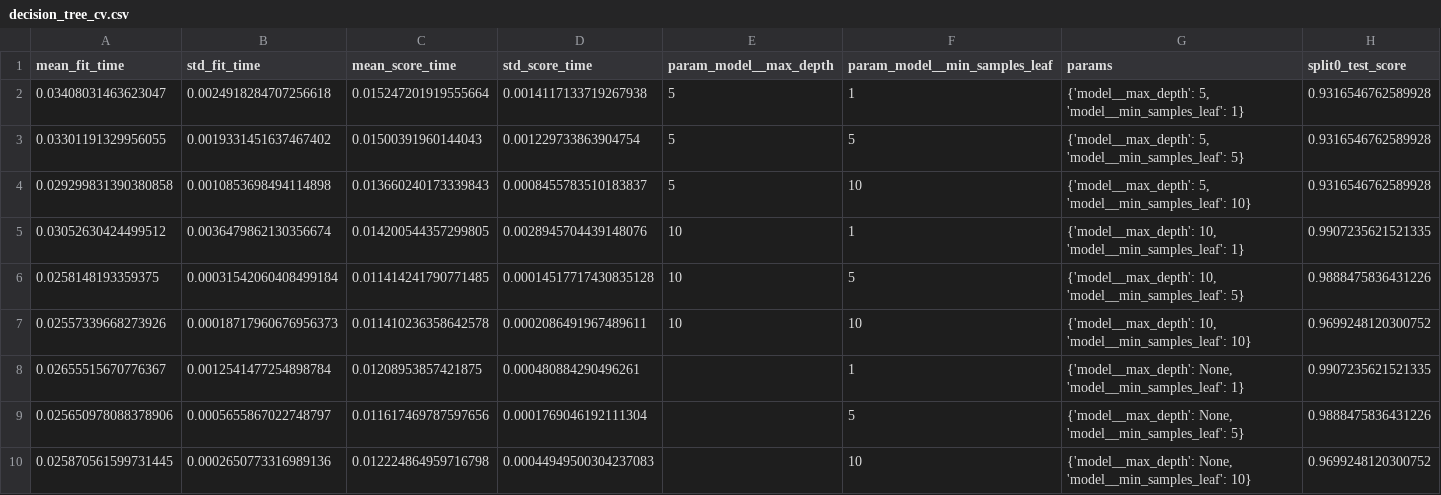
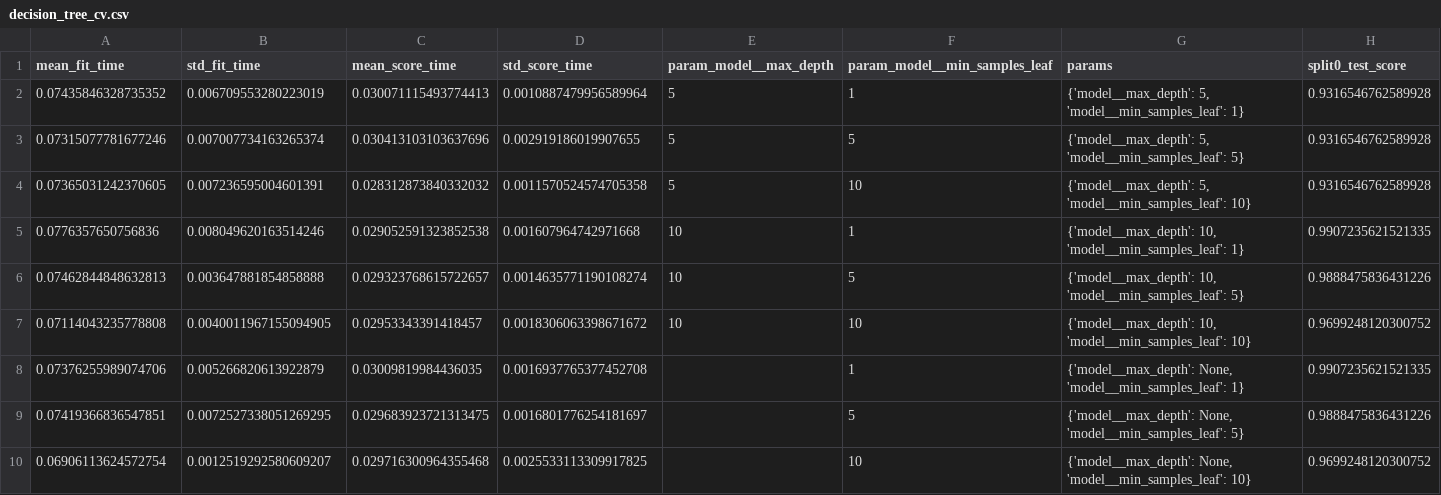
Before and after one commit to tusharviradiya/aiml-ml-classification-assignment-2, a CSV file: results/decision_tree_cv.csv, drawn as a sheet; only a part is shown; the diff names each change by its address in the sheet, - before the commit and + after, or states it on an @@ line.

```diff
--- a/results/decision_tree_cv.csv
+++ b/results/decision_tree_cv.csv
-A2 (mean_fit_time): 0.03408031463623047
+A2 (mean_fit_time): 0.07435846328735352
-B2 (std_fit_time): 0.0024918284707256618
+B2 (std_fit_time): 0.006709553280223019
-C2 (mean_score_time): 0.015247201919555664
+C2 (mean_score_time): 0.030071115493774413
-D2 (std_score_time): 0.0014117133719267938
+D2 (std_score_time): 0.0010887479956589964
-A3 (mean_fit_time): 0.03301191329956055
+A3 (mean_fit_time): 0.07315077781677246
-B3 (std_fit_time): 0.0019331451637467402
+B3 (std_fit_time): 0.007007734163265374
-C3 (mean_score_time): 0.01500391960144043
+C3 (mean_score_time): 0.030413103103637696
-D3 (std_score_time): 0.001229733863904754
+D3 (std_score_time): 0.002919186019907655
-A4 (mean_fit_time): 0.029299831390380858
+A4 (mean_fit_time): 0.07365031242370605
-B4 (std_fit_time): 0.0010853698494114898
+B4 (std_fit_time): 0.007236595004601391
-C4 (mean_score_time): 0.013660240173339843
+C4 (mean_score_time): 0.028312873840332032
-D4 (std_score_time): 0.0008455783510183837
+D4 (std_score_time): 0.0011570524574705358
-A5 (mean_fit_time): 0.03052630424499512
+A5 (mean_fit_time): 0.0776357650756836
-B5 (std_fit_time): 0.0036479862130356674
+B5 (std_fit_time): 0.008049620163514246
-C5 (mean_score_time): 0.014200544357299805
+C5 (mean_score_time): 0.029052591323852538
-D5 (std_score_time): 0.0028945704439148076
+D5 (std_score_time): 0.001607964742971668
-A6 (mean_fit_time): 0.0258148193359375
+A6 (mean_fit_time): 0.07462844848632813
-B6 (std_fit_time): 0.00031542060408499184
+B6 (std_fit_time): 0.003647881854858888
-C6 (mean_score_time): 0.011414241790771485
+C6 (mean_score_time): 0.029323768615722657
-D6 (std_score_time): 0.00014517717430835128
+D6 (std_score_time): 0.0014635771190108274
-A7 (mean_fit_time): 0.02557339668273926
+A7 (mean_fit_time): 0.07114043235778808
-B7 (std_fit_time): 0.00018717960676956373
+B7 (std_fit_time): 0.0040011967155094905
-C7 (mean_score_time): 0.011410236358642578
+C7 (mean_score_time): 0.02953343391418457
-D7 (std_score_time): 0.0002086491967489611
+D7 (std_score_time): 0.0018306063398671672
-A8 (mean_fit_time): 0.02655515670776367
+A8 (mean_fit_time): 0.07376255989074706
-B8 (std_fit_time): 0.0012541477254898784
+B8 (std_fit_time): 0.005266820613922879
-C8 (mean_score_time): 0.01208953857421875
+C8 (mean_score_time): 0.03009819984436035
-D8 (std_score_time): 0.000480884290496261
+D8 (std_score_time): 0.0016937765377452708
-A9 (mean_fit_time): 0.025650978088378906
+A9 (mean_fit_time): 0.07419366836547851
-B9 (std_fit_time): 0.0005655867022748797
+B9 (std_fit_time): 0.0072527338051269295
-C9 (mean_score_time): 0.011617469787597656
+C9 (mean_score_time): 0.029683923721313475
-D9 (std_score_time): 0.0001769046192111304
+D9 (std_score_time): 0.0016801776254181697
-A10 (mean_fit_time): 0.025870561599731445
+A10 (mean_fit_time): 0.06906113624572754
-B10 (std_fit_time): 0.0002650773316989136
+B10 (std_fit_time): 0.0012519292580609207
-C10 (mean_score_time): 0.012224864959716798
+C10 (mean_score_time): 0.029716300964355468
-D10 (std_score_time): 0.00044949500304237083
+D10 (std_score_time): 0.0025533113309917825
```
Also changed, not shown: results/knn_cv.csv, results/logistic_regression_cv.csv, 13 other files.
